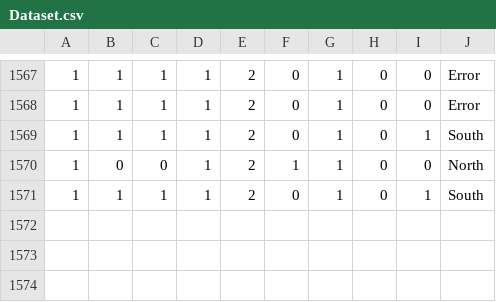
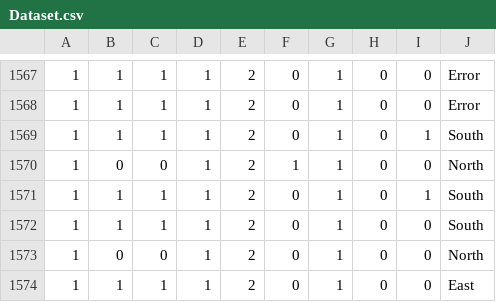
Before and after one commit to ser574spring2020/RoverProject, a CSV file: Algorithm/Map Generator/Datasets/Dataset.csv, drawn as a sheet; only a part is shown, gaps mark what is left out.

```diff
--- a/Algorithm/Map Generator/Datasets/Dataset.csv
+++ b/Algorithm/Map Generator/Datasets/Dataset.csv
@@ -1571 +1571,4 @@
 1,1,1,1,2,0,1,0,1,South,
+1,1,1,1,2,0,1,0,0,South,
+1,0,0,1,2,0,1,0,0,North,
+1,1,1,1,2,0,1,0,0,East,
```
Also changed, not shown: 4 other files.
